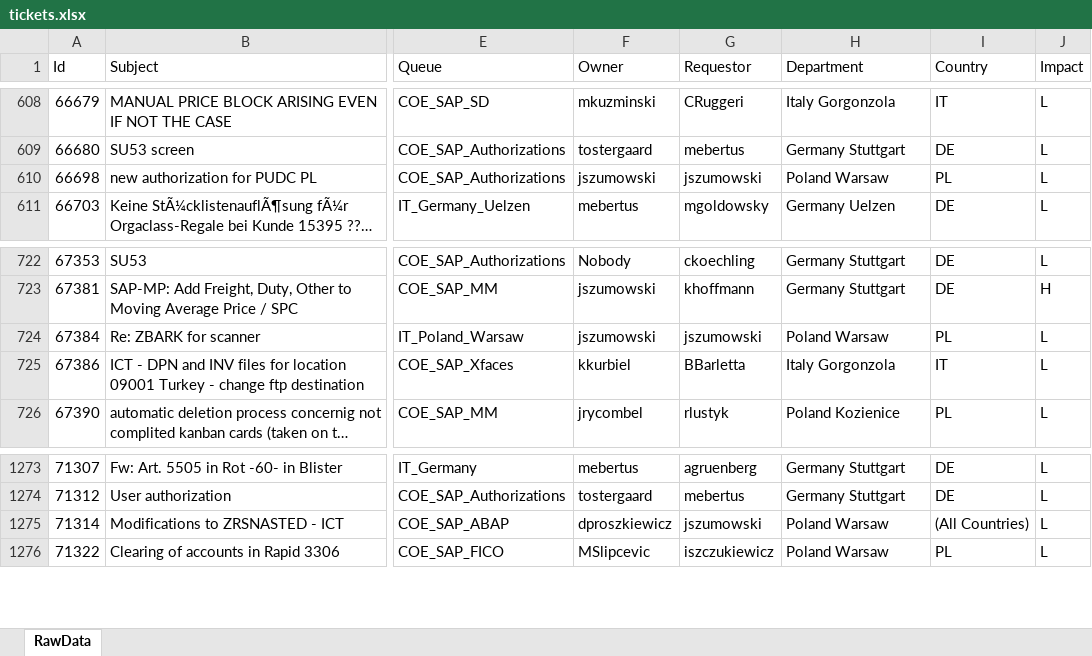
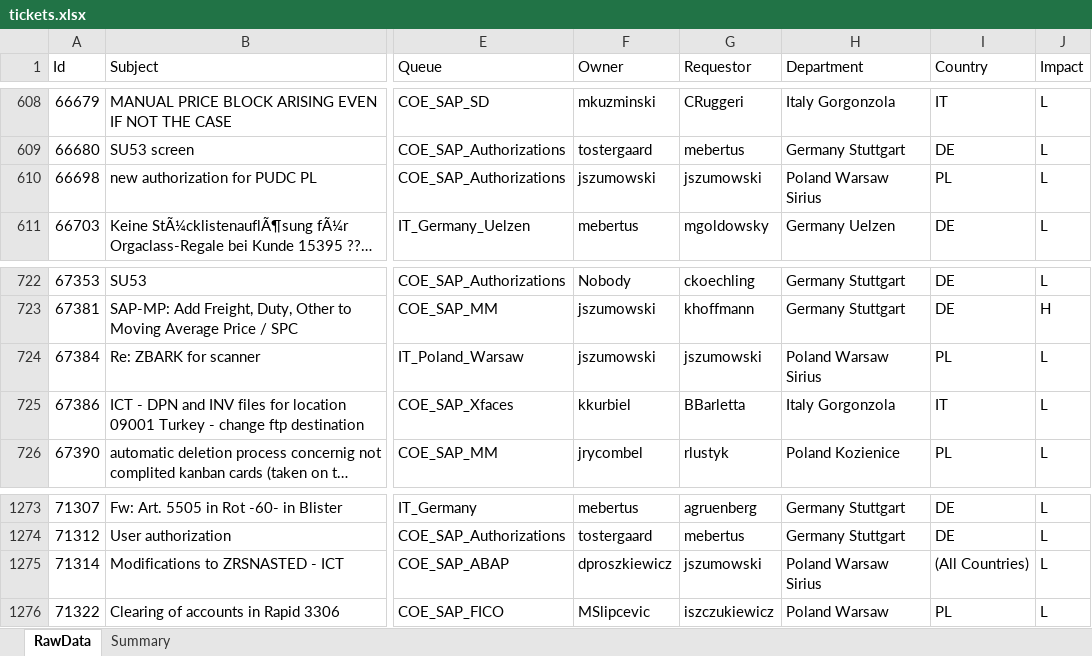
Before and after one commit to lrestifo/rt-ticket-report, an Excel workbook: xls/tickets.xlsx, sheet RawData, drawn as a sheet; only a part is shown, gaps mark what is left out; long unchanged cells end in …; values as stored, in another font and other column widths than the file's, no borders; the diff names each change by its address in the sheet, - before the commit and + after, or states it on an @@ line.

Commit message:
Added Summary query

```diff
--- a/xls/tickets.xlsx (sheet RawData)
+++ b/xls/tickets.xlsx (sheet RawData)
+sheet tab: Summary
-H610 (Department): Poland Warsaw
+H610 (Department): Poland Warsaw Sirius
-H724 (Department): Poland Warsaw
+H724 (Department): Poland Warsaw Sirius
-H1275 (Department): Poland Warsaw
+H1275 (Department): Poland Warsaw Sirius
```
